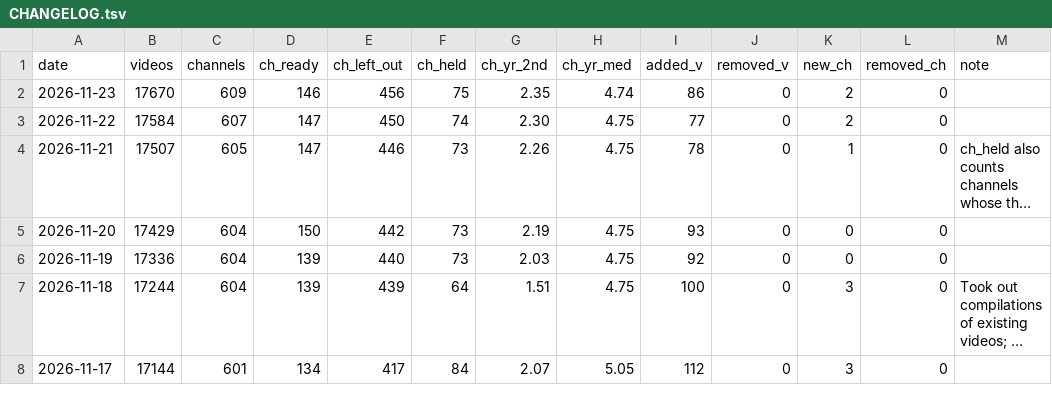
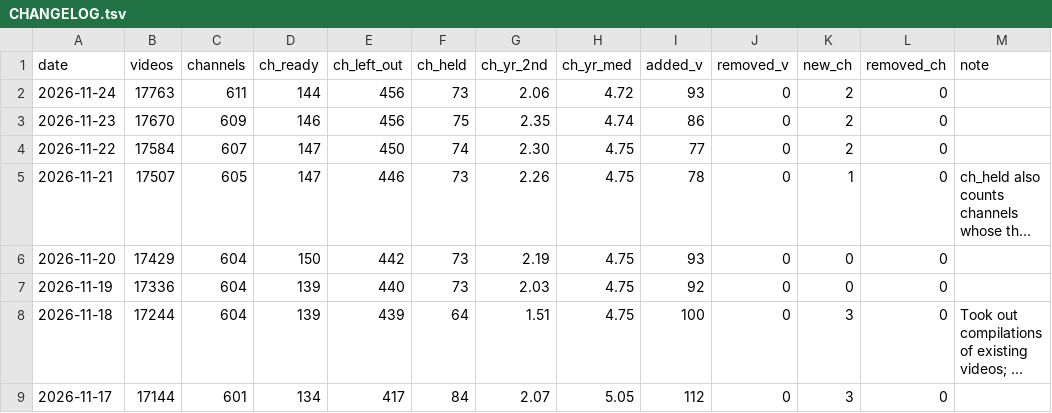
Before and after one commit to AISmithLab/hyperstim, a TSV file: backend/data/collected/CHANGELOG.tsv, drawn as a sheet; only a part is shown; long unchanged cells end in ….

Commit message:
data: Add 93 videos and 2 channels (2026-11-24)

```diff
--- a/backend/data/collected/CHANGELOG.tsv
+++ b/backend/data/collected/CHANGELOG.tsv
@@ -1,2 +1,3 @@
 date	videos	channels	ch_ready	ch_left_out	ch_held	ch_yr_2nd	ch_yr_med	added_v	removed_v	new_ch	removed_ch	note
+2026-11-24	17763	611	144	456	73	2.06	4.72	93	0	2	0	
 2026-11-23	17670	609	146	456	75	2.35	4.74	86	0	2	0	
```
Also changed, not shown: backend/data/collected/excluded-channels.tsv, 4 other files.
